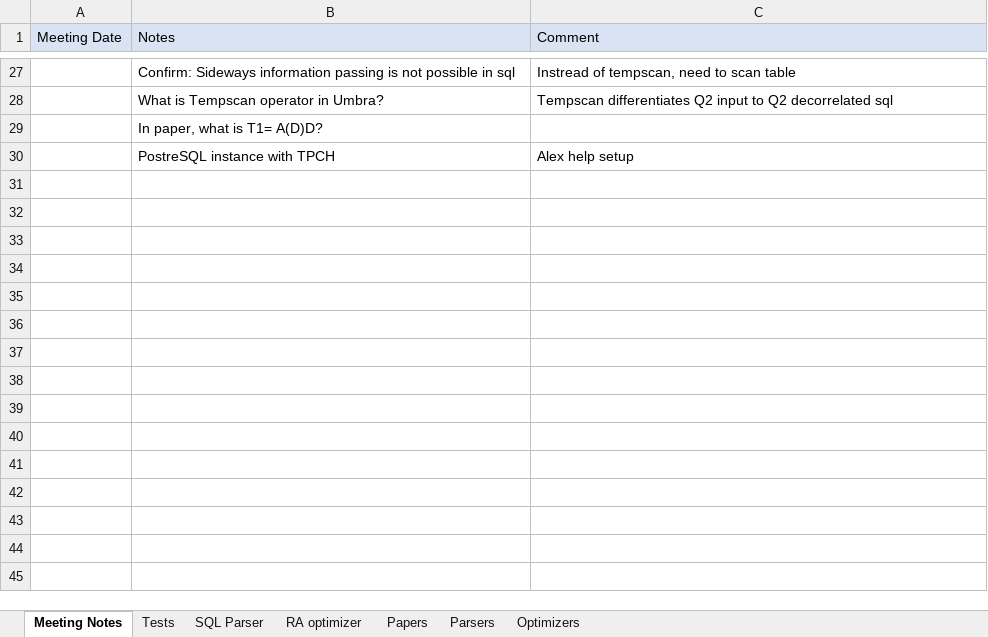
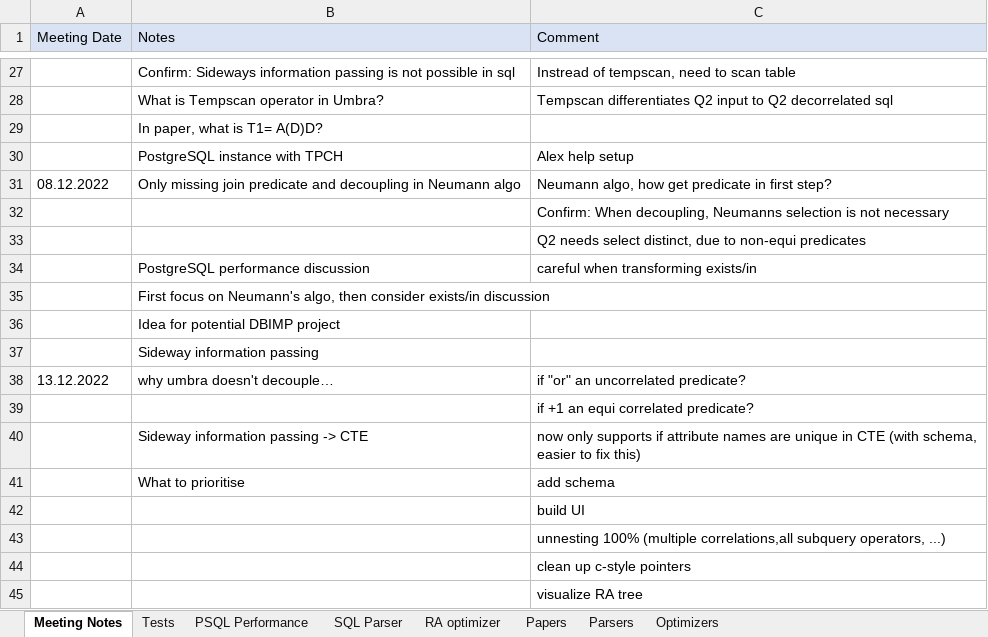
Before and after one commit to thomasglas/sql_optimizer, an Excel workbook: GuidedResearch/Project Notes.xlsx, sheet Meeting Notes, drawn as a sheet; only a part is shown, gaps mark what is left out; values as stored, in another font and other column widths than the file's, no borders; the diff names each change by its address in the sheet, - before the commit and + after, or states it on an @@ line.

Commit message:
neumann decorrelation  with decoupling

```diff
--- a/GuidedResearch/Project Notes.xlsx (sheet Meeting Notes)
+++ b/GuidedResearch/Project Notes.xlsx (sheet Meeting Notes)
+sheet tab: PSQL Performance
-B30 (Notes): PostreSQL instance with TPCH
+B30 (Notes): PostgreSQL instance with TPCH
+row 31: 08.12.2022 | Only missing join predicate and decoupling in Neumann algo | Neumann algo, how get predicate in first step?
+row 32:  |  | Confirm: When decoupling, Neumanns selection is not necessary
+row 33:  |  | Q2 needs select distinct, due to non-equi predicates
+row 34:  | PostgreSQL performance discussion | careful when transforming exists/in
+row 35:  | First focus on Neumann's algo, then consider exists/in discussion
+row 36:  | Idea for potential DBIMP project
+row 37:  | Sideway information passing
+row 38: 13.12.2022 | why umbra doesn't decouple… | if "or" an uncorrelated predicate?
+row 39:  |  | if +1 an equi correlated predicate?
+row 40:  | Sideway information passing -> CTE | now only supports if attribute names are unique in CTE (with schema, easier to fix this)
+row 41:  | What to prioritise | add schema
+row 42:  |  | build UI
+row 43:  |  | unnesting 100% (multiple correlations,all subquery operators, ...)
+row 44:  |  | clean up c-style pointers
+row 45:  |  | visualize RA tree
```
Also changed, not shown: sheet Tests, 8 other files.
